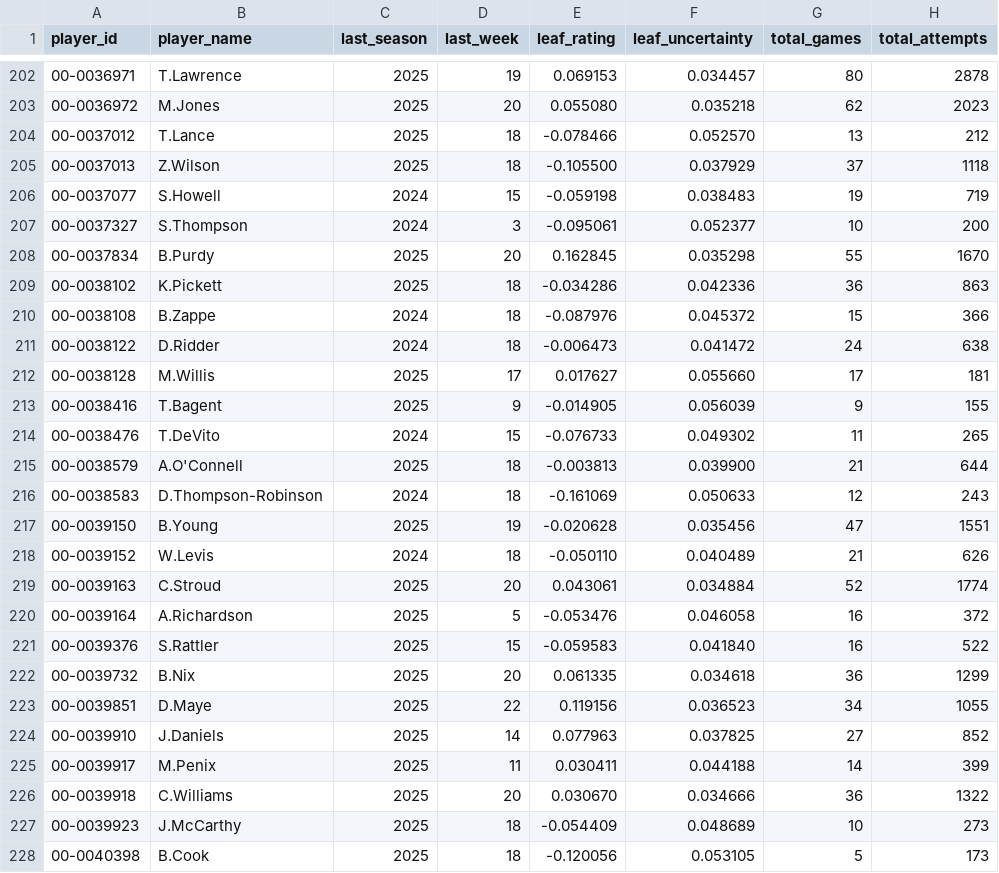
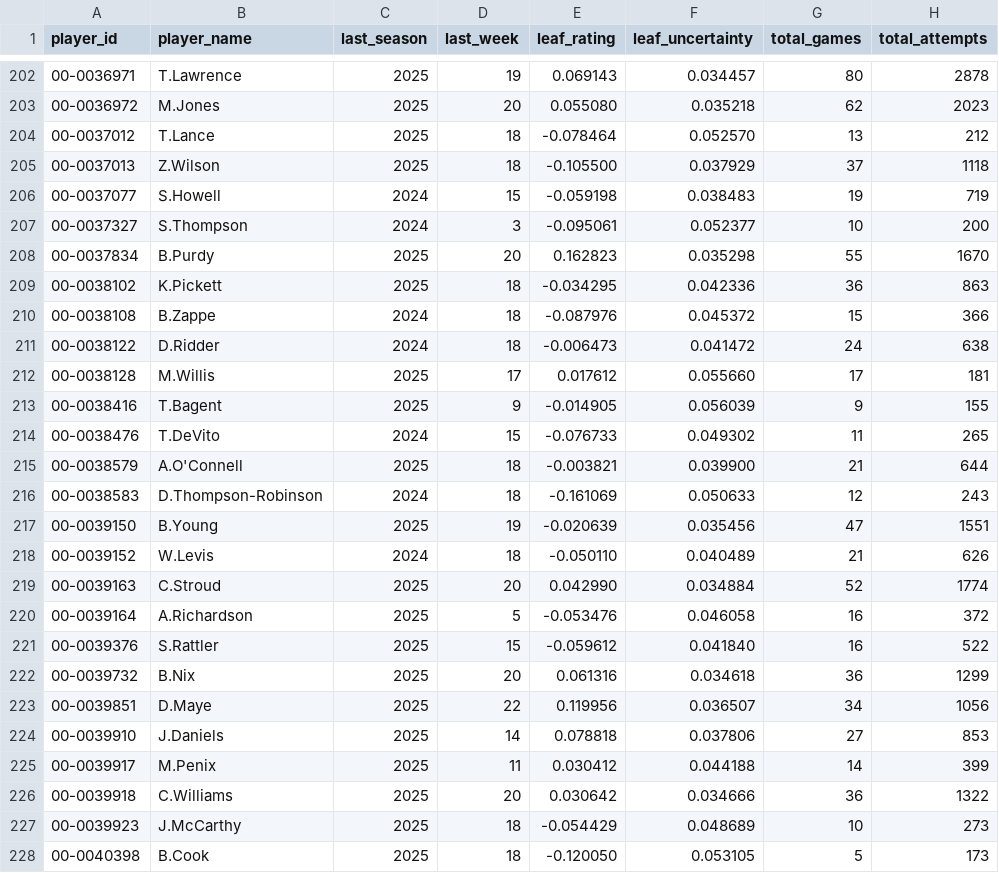
Before and after one commit to rwjmgm-wq/qb-leaf-explorer, a CSV file: data/production/leaf_v3_current_ratings_20260818.csv (was data/production/leaf_v3_current_ratings_20260811.csv), drawn as a sheet; only a part is shown, gaps mark what is left out; the diff covers the shown part only.

```diff
--- a/data/production/leaf_v3_current_ratings_20260811.csv
+++ b/data/production/leaf_v3_current_ratings_20260818.csv
@@ -202,4 +202,4 @@ player_id,player_name,last_season,last_week,leaf_rating,leaf_uncertainty,total_g
-00-0036971,T.Lawrence,2025,19,0.069153,0.034457,80,2878
+00-0036971,T.Lawrence,2025,19,0.069143,0.034457,80,2878
 00-0036972,M.Jones,2025,20,0.055080,0.035218,62,2023
-00-0037012,T.Lance,2025,18,-0.078466,0.052570,13,212
+00-0037012,T.Lance,2025,18,-0.078464,0.052570,13,212
 00-0037013,Z.Wilson,2025,18,-0.105500,0.037929,37,1118
@@ -207,22 +207,22 @@ player_id,player_name,last_season,last_week,leaf_rating,leaf_uncertainty,total_g
 00-0037327,S.Thompson,2024,3,-0.095061,0.052377,10,200
-00-0037834,B.Purdy,2025,20,0.162845,0.035298,55,1670
-00-0038102,K.Pickett,2025,18,-0.034286,0.042336,36,863
+00-0037834,B.Purdy,2025,20,0.162823,0.035298,55,1670
+00-0038102,K.Pickett,2025,18,-0.034295,0.042336,36,863
 00-0038108,B.Zappe,2024,18,-0.087976,0.045372,15,366
 00-0038122,D.Ridder,2024,18,-0.006473,0.041472,24,638
-00-0038128,M.Willis,2025,17,0.017627,0.055660,17,181
+00-0038128,M.Willis,2025,17,0.017612,0.055660,17,181
 00-0038416,T.Bagent,2025,9,-0.014905,0.056039,9,155
 00-0038476,T.DeVito,2024,15,-0.076733,0.049302,11,265
-00-0038579,A.O'Connell,2025,18,-0.003813,0.039900,21,644
+00-0038579,A.O'Connell,2025,18,-0.003821,0.039900,21,644
 00-0038583,D.Thompson-Robinson,2024,18,-0.161069,0.050633,12,243
-00-0039150,B.Young,2025,19,-0.020628,0.035456,47,1551
+00-0039150,B.Young,2025,19,-0.020639,0.035456,47,1551
 00-0039152,W.Levis,2024,18,-0.050110,0.040489,21,626
-00-0039163,C.Stroud,2025,20,0.043061,0.034884,52,1774
+00-0039163,C.Stroud,2025,20,0.042990,0.034884,52,1774
 00-0039164,A.Richardson,2025,5,-0.053476,0.046058,16,372
-00-0039376,S.Rattler,2025,15,-0.059583,0.041840,16,522
-00-0039732,B.Nix,2025,20,0.061335,0.034618,36,1299
-00-0039851,D.Maye,2025,22,0.119156,0.036523,34,1055
-00-0039910,J.Daniels,2025,14,0.077963,0.037825,27,852
-00-0039917,M.Penix,2025,11,0.030411,0.044188,14,399
-00-0039918,C.Williams,2025,20,0.030670,0.034666,36,1322
-00-0039923,J.McCarthy,2025,18,-0.054409,0.048689,10,273
-00-0040398,B.Cook,2025,18,-0.120056,0.053105,5,173
+00-0039376,S.Rattler,2025,15,-0.059612,0.041840,16,522
+00-0039732,B.Nix,2025,20,0.061316,0.034618,36,1299
+00-0039851,D.Maye,2025,22,0.119956,0.036507,34,1056
+00-0039910,J.Daniels,2025,14,0.078818,0.037806,27,853
+00-0039917,M.Penix,2025,11,0.030412,0.044188,14,399
+00-0039918,C.Williams,2025,20,0.030642,0.034666,36,1322
+00-0039923,J.McCarthy,2025,18,-0.054429,0.048689,10,273
+00-0040398,B.Cook,2025,18,-0.120050,0.053105,5,173
```
Also changed, not shown: 45 edited cells elsewhere in this file, 5 other files.
